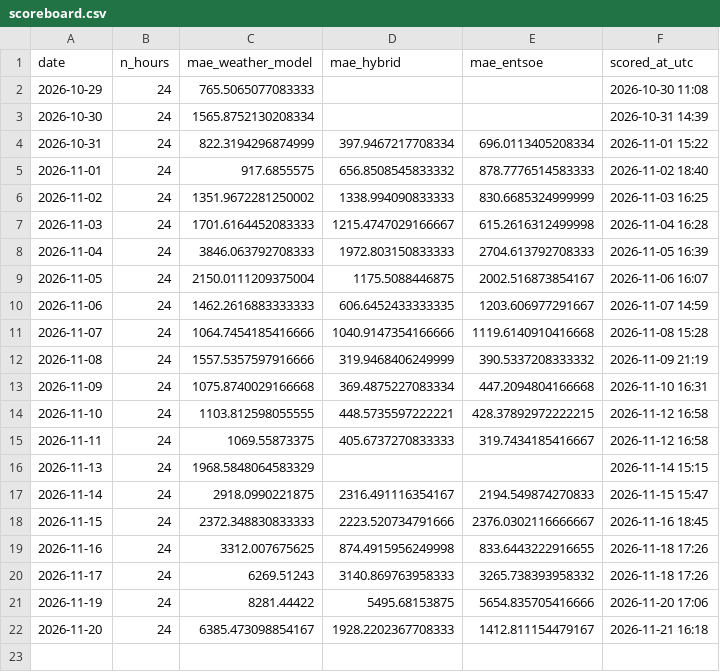
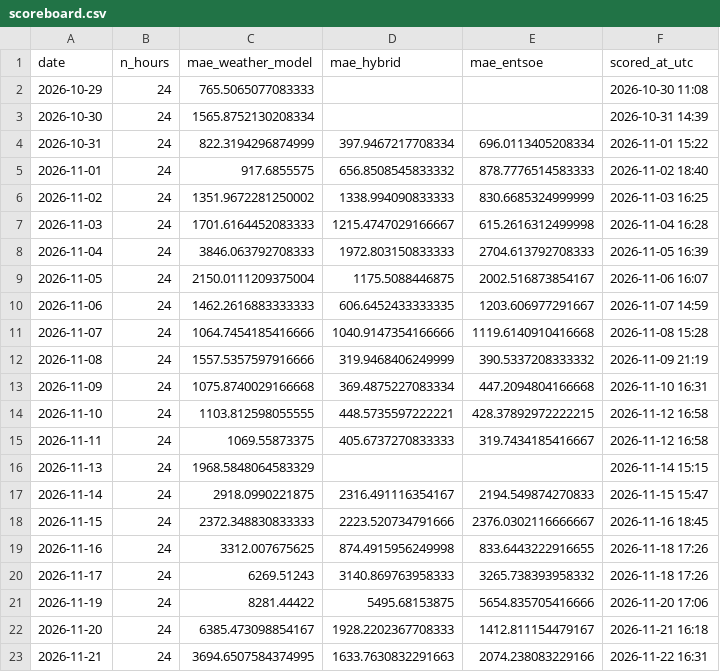
Before and after one commit to Kaif-077/German_Wind_Live, a CSV file: scoreboard.csv, drawn as a sheet.

```diff
--- a/scoreboard.csv
+++ b/scoreboard.csv
@@ -22 +22,2 @@ date,n_hours,mae_weather_model,mae_hybrid,mae_entsoe,scored_at_utc
 2026-11-20,24,6385.473098854167,1928.2202367708333,1412.811154479167,2026-11-21 16:18
+2026-11-21,24,3694.6507584374995,1633.7630832291663,2074.238083229166,2026-11-22 16:31
```
Also changed, not shown: history/actual_wind.csv, logs/entsoe_availability.csv, 1 other file.
